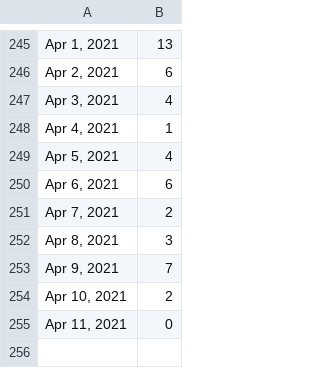
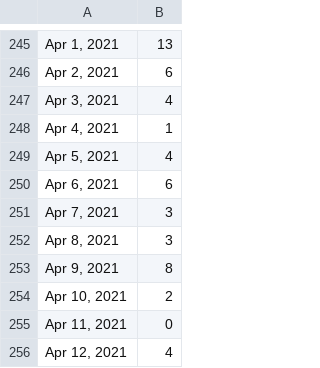
Before and after one commit to bomeara/brianomearainfo, a CSV file: docs/2 new cases_Page 1_Time series.csv, drawn as a sheet; only a part is shown, gaps mark what is left out.

```diff
--- a/docs/2 new cases_Page 1_Time series.csv
+++ b/docs/2 new cases_Page 1_Time series.csv
@@ -250,6 +250,7 @@
 "Apr 6, 2021",6
-"Apr 7, 2021",2
+"Apr 7, 2021",3
 "Apr 8, 2021",3
-"Apr 9, 2021",7
+"Apr 9, 2021",8
 "Apr 10, 2021",2
 "Apr 11, 2021",0
+"Apr 12, 2021",4
```
Also changed, not shown: 30 other files.
